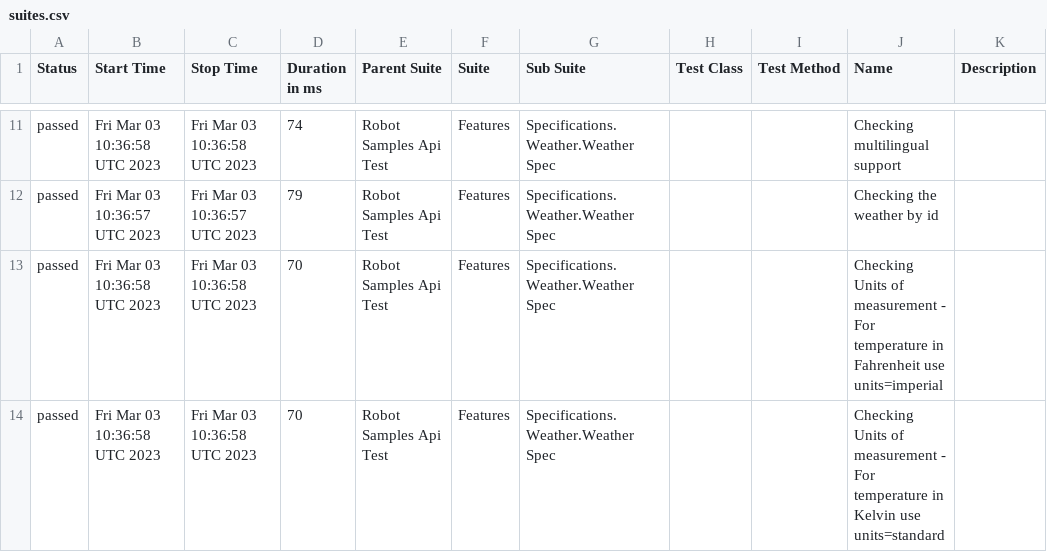
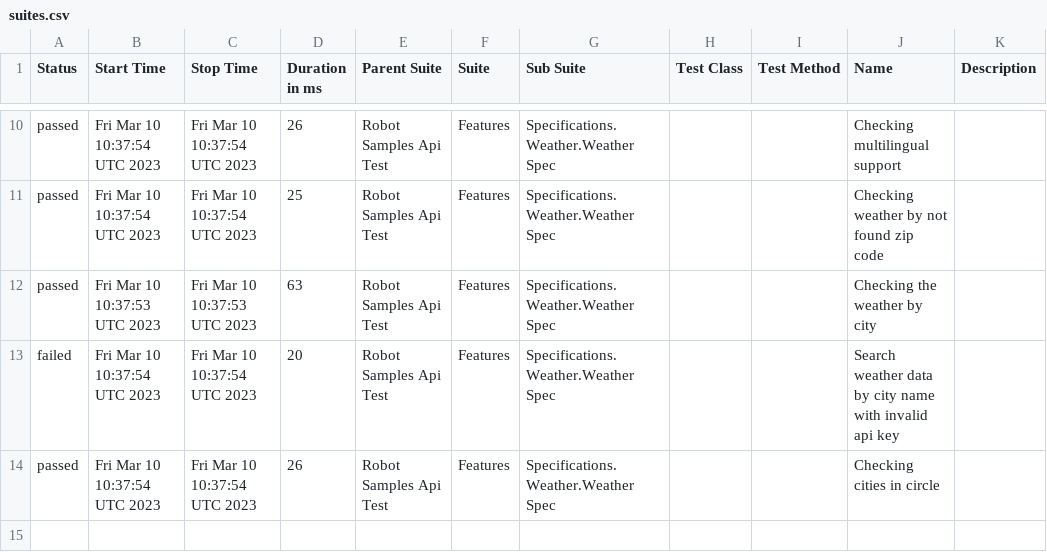
Before and after one commit to reinaldorossetti/robot_samples_api_test, a CSV file: allure-results/data/suites.csv, drawn as a sheet; only a part is shown, gaps mark what is left out; the diff covers the shown part only.

```diff
--- a/allure-results/data/suites.csv
+++ b/allure-results/data/suites.csv
@@ -11,4 +10,5 @@
-"passed","Fri Mar 03 10:36:58 UTC 2023","Fri Mar 03 10:36:58 UTC 2023","74","Robot Samples Api Test","Features","Specifications.Weather.Weather Spec","","","Checking multilingual support",""
-"passed","Fri Mar 03 10:36:57 UTC 2023","Fri Mar 03 10:36:57 UTC 2023","79","Robot Samples Api Test","Features","Specifications.Weather.Weather Spec","","","Checking the weather by id",""
-"passed","Fri Mar 03 10:36:58 UTC 2023","Fri Mar 03 10:36:58 UTC 2023","70","Robot Samples Api Test","Features","Specifications.Weather.Weather Spec","","","Checking Units of measurement - For temperature in Fahrenheit use units=imperial",""
-"passed","Fri Mar 03 10:36:58 UTC 2023","Fri Mar 03 10:36:58 UTC 2023","70","Robot Samples Api Test","Features","Specifications.Weather.Weather Spec","","","Checking Units of measurement - For temperature in Kelvin use units=standard",""
+"passed","Fri Mar 10 10:37:54 UTC 2023","Fri Mar 10 10:37:54 UTC 2023","26","Robot Samples Api Test","Features","Specifications.Weather.Weather Spec","","","Checking multilingual support",""
+"passed","Fri Mar 10 10:37:54 UTC 2023","Fri Mar 10 10:37:54 UTC 2023","25","Robot Samples Api Test","Features","Specifications.Weather.Weather Spec","","","Checking weather by not found zip code",""
+"passed","Fri Mar 10 10:37:53 UTC 2023","Fri Mar 10 10:37:53 UTC 2023","63","Robot Samples Api Test","Features","Specifications.Weather.Weather Spec","","","Checking the weather by city",""
+"failed","Fri Mar 10 10:37:54 UTC 2023","Fri Mar 10 10:37:54 UTC 2023","20","Robot Samples Api Test","Features","Specifications.Weather.Weather Spec","","","Search weather data by city name with invalid api key",""
+"passed","Fri Mar 10 10:37:54 UTC 2023","Fri Mar 10 10:37:54 UTC 2023","26","Robot Samples Api Test","Features","Specifications.Weather.Weather Spec","","","Checking cities in circle",""
```
Also changed, not shown: 1 removed row and 32 edited cells elsewhere in this file, 44 other files.
